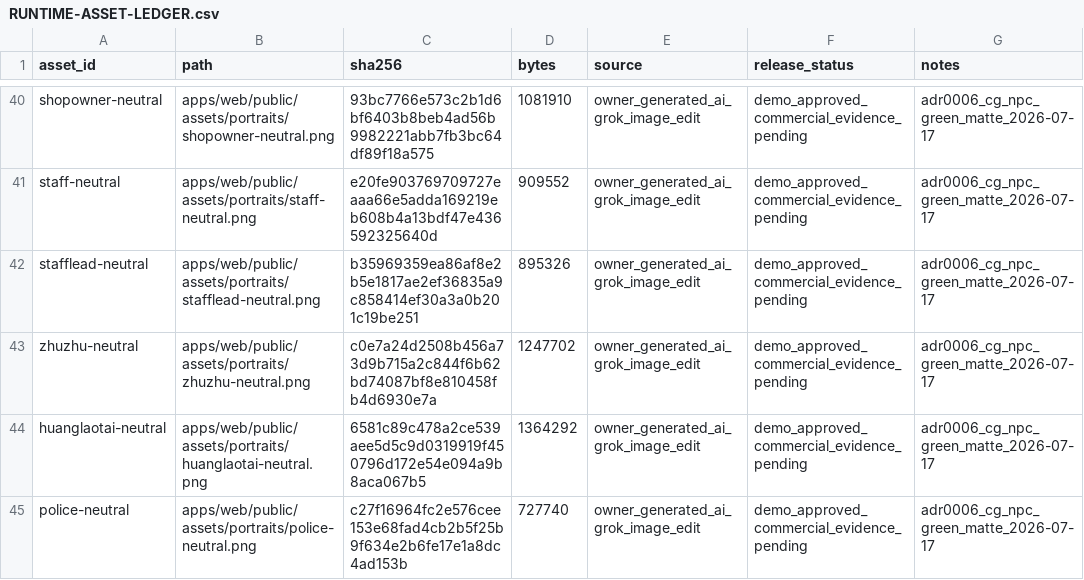
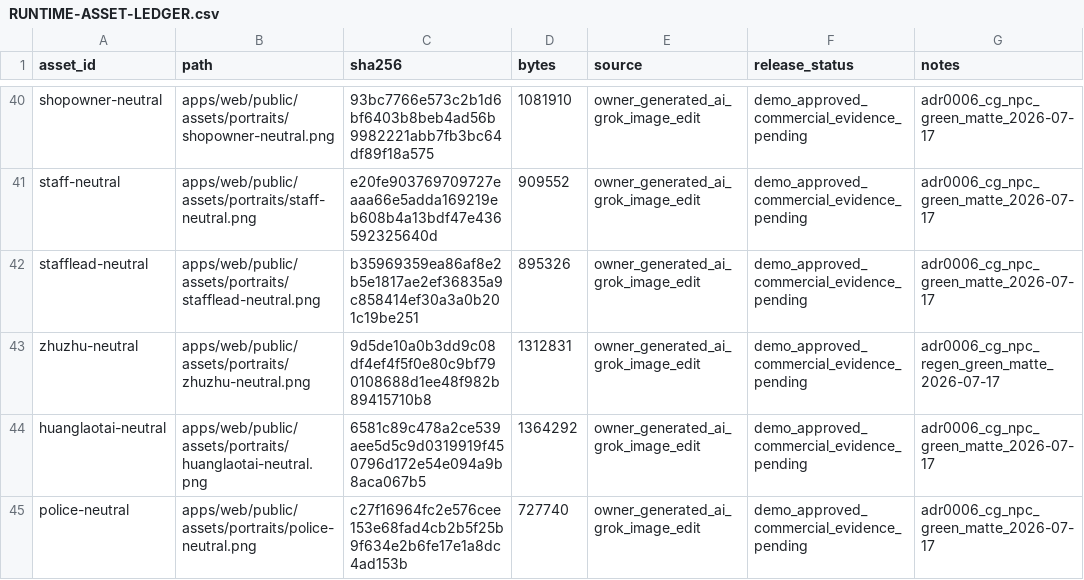
Before and after one commit to PieAIStudio/SupaLuv, a CSV file: packages/content/assets/RUNTIME-ASSET-LEDGER.csv, drawn as a sheet; only a part is shown, gaps mark what is left out.

```diff
--- a/packages/content/assets/RUNTIME-ASSET-LEDGER.csv
+++ b/packages/content/assets/RUNTIME-ASSET-LEDGER.csv
@@ -42,3 +42,3 @@ staff-neutral,apps/web/public/assets/portraits/staff-neutral.png,e20fe9037697097
 stafflead-neutral,apps/web/public/assets/portraits/stafflead-neutral.png,b35969359ea86af8e2b5e1817ae2ef36835a9c858414ef30a3a0b201c19be251,895326,owner_generated_ai_grok_image_edit,demo_approved_commercial_evidence_pending,adr0006_cg_npc_green_matte_2026-07-17
-zhuzhu-neutral,apps/web/public/assets/portraits/zhuzhu-neutral.png,c0e7a24d2508b456a73d9b715a2c844f6b62bd74087bf8e810458fb4d6930e7a,1247702,owner_generated_ai_grok_image_edit,demo_approved_commercial_evidence_pending,adr0006_cg_npc_green_matte_2026-07-17
+zhuzhu-neutral,apps/web/public/assets/portraits/zhuzhu-neutral.png,9d5de10a0b3dd9c08df4ef4f5f0e80c9bf790108688d1ee48f982b89415710b8,1312831,owner_generated_ai_grok_image_edit,demo_approved_commercial_evidence_pending,adr0006_cg_npc_regen_green_matte_2026-07-17
 huanglaotai-neutral,apps/web/public/assets/portraits/huanglaotai-neutral.png,6581c89c478a2ce539aee5d5c9d0319919f450796d172e54e094a9b8aca067b5,1364292,owner_generated_ai_grok_image_edit,demo_approved_commercial_evidence_pending,adr0006_cg_npc_green_matte_2026-07-17
```
Also changed, not shown: 7 other files.
